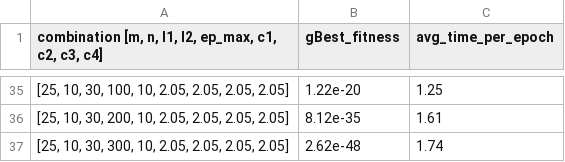
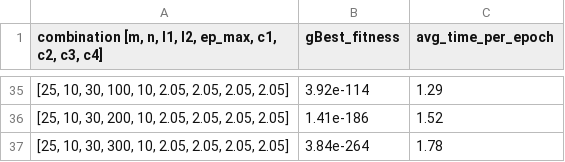
Before and after one commit to trung02012017/Galactic-Swarm-Optimization-GSO-, a CSV file: code/GSO(ModifiedWOA_and_PSO)/resultGSO(PSO-MWOA).csv, drawn as a sheet; only a part is shown, gaps mark what is left out; the diff covers the shown part only.

```diff
--- a/code/GSO(ModifiedWOA_and_PSO)/resultGSO(PSO-MWOA).csv
+++ b/code/GSO(ModifiedWOA_and_PSO)/resultGSO(PSO-MWOA).csv
@@ -35,3 +35,3 @@
-"[25, 10, 30, 100, 10, 2.05, 2.05, 2.05, 2.05]",1.22e-20,1.25
-"[25, 10, 30, 200, 10, 2.05, 2.05, 2.05, 2.05]",8.12e-35,1.61
-"[25, 10, 30, 300, 10, 2.05, 2.05, 2.05, 2.05]",2.62e-48,1.74
+"[25, 10, 30, 100, 10, 2.05, 2.05, 2.05, 2.05]",3.92e-114,1.29
+"[25, 10, 30, 200, 10, 2.05, 2.05, 2.05, 2.05]",1.41e-186,1.52
+"[25, 10, 30, 300, 10, 2.05, 2.05, 2.05, 2.05]",3.84e-264,1.78
```
Also changed, not shown: 64 edited cells elsewhere in this file, code/GSO(LevyWOA_and_PSO)/resultGSO(MWOA-MWOA).csv, code/GSO(LevyWOA_and_PSO)/resultGSO(PSO-MWOA).csv, 15 other files.
